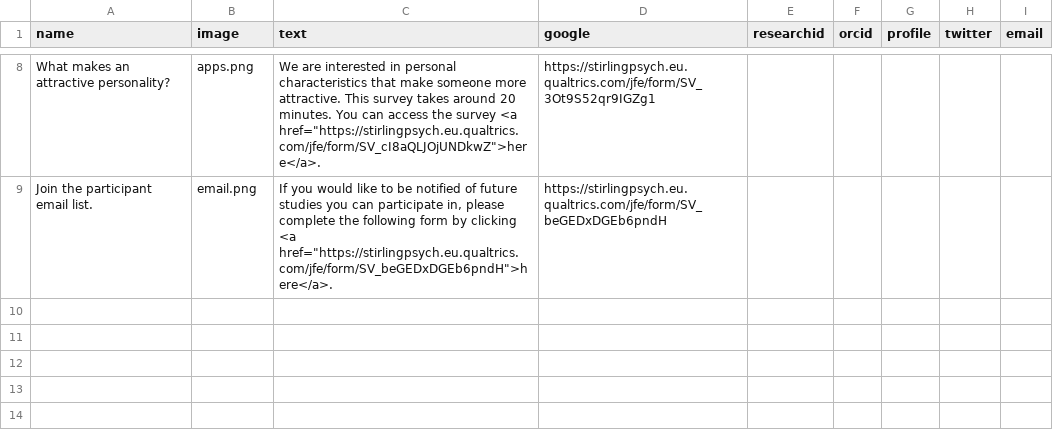
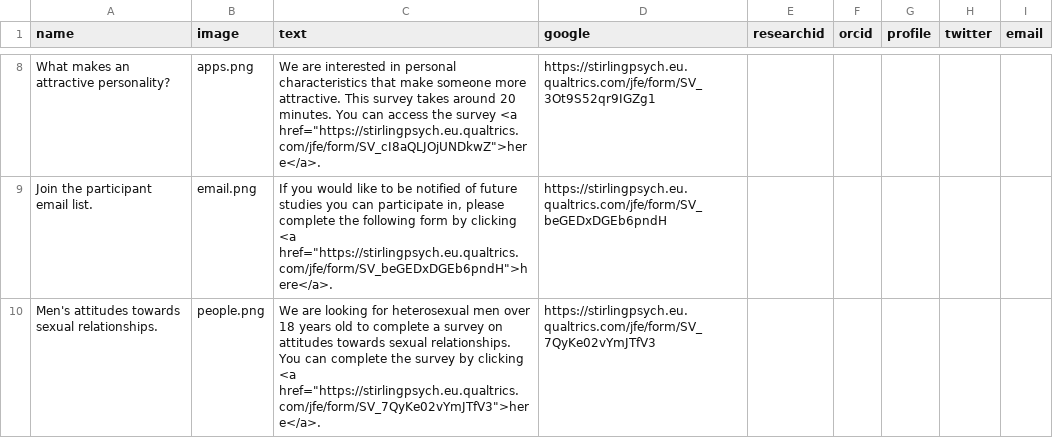
Before and after one commit to antlee53/antlee53.github.io, a CSV file: files/Lab Profiles.csv, drawn as a sheet; only a part is shown, gaps mark what is left out; the diff names each change by its address in the sheet, - before the commit and + after, or states it on an @@ line.

```diff
--- a/files/Lab Profiles.csv
+++ b/files/Lab Profiles.csv
+row 10: Men's attitudes towards sexual relationships. | people.png | We are looking for heterosexual men over 18 years old to complete a survey on attitudes towards sexual relationships. You can complete the survey by clicking <a href="https://stirlingpsych.eu.qualtrics.com/jfe/form/SV_7QyKe02vYmJTfV3">here</a>. | https://stirlingpsych.eu.qualtrics.com/jfe/form/SV_7QyKe02vYmJTfV3
```
Also changed, not shown: 3 other files.
